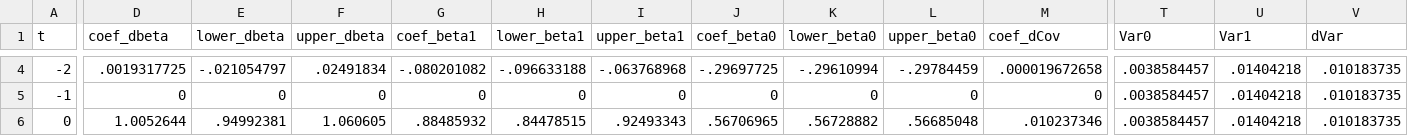
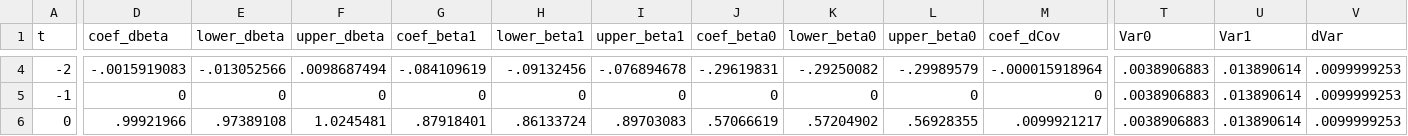
Before and after one commit to korenmiklos/ceo-value, a CSV file: papers/econometrics/data/unbalanced_TFP.csv, drawn as a sheet; only a part is shown, gaps mark what is left out; the diff covers the shown part only; the diff names each change by its address in the sheet, - before the commit and + after, or states it on an @@ line.

```diff
--- a/papers/econometrics/data/unbalanced_TFP.csv
+++ b/papers/econometrics/data/unbalanced_TFP.csv
-D4 (coef_dbeta): .0019317725
+D4 (coef_dbeta): -.0015919083
-E4 (lower_dbeta): -.021054797
+E4 (lower_dbeta): -.013052566
-F4 (upper_dbeta): .02491834
+F4 (upper_dbeta): .0098687494
-G4 (coef_beta1): -.080201082
+G4 (coef_beta1): -.084109619
-H4 (lower_beta1): -.096633188
+H4 (lower_beta1): -.09132456
-I4 (upper_beta1): -.063768968
+I4 (upper_beta1): -.076894678
-J4 (coef_beta0): -.29697725
+J4 (coef_beta0): -.29619831
-K4 (lower_beta0): -.29610994
+K4 (lower_beta0): -.29250082
-L4 (upper_beta0): -.29784459
+L4 (upper_beta0): -.29989579
-M4 (coef_dCov): .000019672658
+M4 (coef_dCov): -.000015918964
-T4:T6 (Var0): .0038584457
+T4:T6 (Var0): .0038906883
-U4:U6 (Var1): .01404218
+U4:U6 (Var1): .013890614
-V4:V6 (dVar): .010183735
+V4:V6 (dVar): .0099999253
-D6 (coef_dbeta): 1.0052644
+D6 (coef_dbeta): .99921966
-E6 (lower_dbeta): .94992381
+E6 (lower_dbeta): .97389108
-F6 (upper_dbeta): 1.060605
+F6 (upper_dbeta): 1.0245481
-G6 (coef_beta1): .88485932
+G6 (coef_beta1): .87918401
-H6 (lower_beta1): .84478515
+H6 (lower_beta1): .86133724
-I6 (upper_beta1): .92493343
+I6 (upper_beta1): .89703083
-J6 (coef_beta0): .56706965
+J6 (coef_beta0): .57066619
-K6 (lower_beta0): .56728882
+K6 (lower_beta0): .57204902
-L6 (upper_beta0): .56685048
+L6 (upper_beta0): .56928355
-M6 (coef_dCov): .010237346
+M6 (coef_dCov): .0099921217
```
Also changed, not shown: 118 edited cells elsewhere in this file, papers/econometrics/data/all_TFP.csv, papers/econometrics/data/baseline_TFP.csv, 8 other files.
